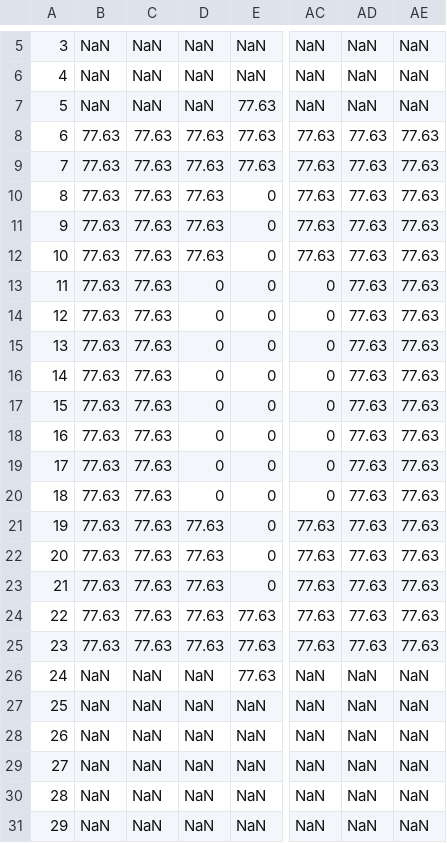
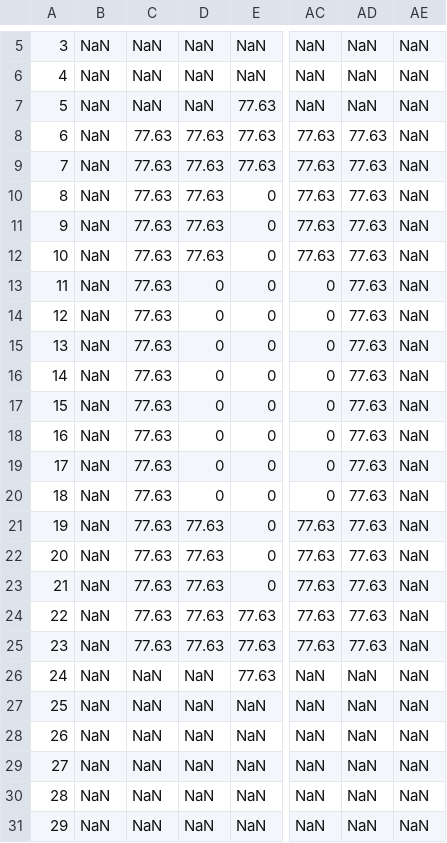
Before and after one commit to marcio-da-silva-arantes/data, a CSV file: Ground.csv, drawn as a sheet; only a part is shown, gaps mark what is left out; the diff names each change by its address in the sheet, - before the commit and + after, or states it on an @@ line.

Commit message:
Add files via upload

```diff
--- a/Ground.csv
+++ b/Ground.csv
-B8:B25: 77.63
+B8:B25: NaN
-AE8:AE25: 77.63
+AE8:AE25: NaN
```
